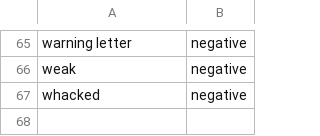
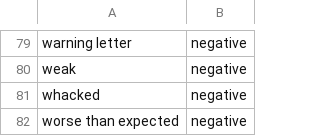
Before and after one commit to ATHERY59700/MarketSentiment_Analysis, a CSV file: dict.csv, drawn as a sheet; only a part is shown, gaps mark what is left out; the diff covers the shown part only; the diff names each change by its address in the sheet, - before the commit and + after, or states it on an @@ line.

```diff
--- a/dict.csv
+++ b/dict.csv
+row 82: worse than expected | negative
```
Also changed, not shown: 15 added rows, 1 removed row and 11 moved rows elsewhere in this file, 1 other file.
